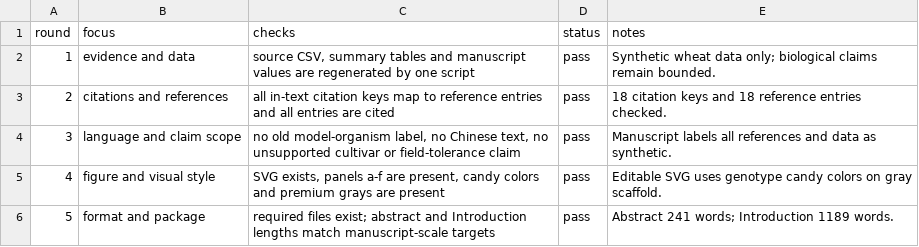
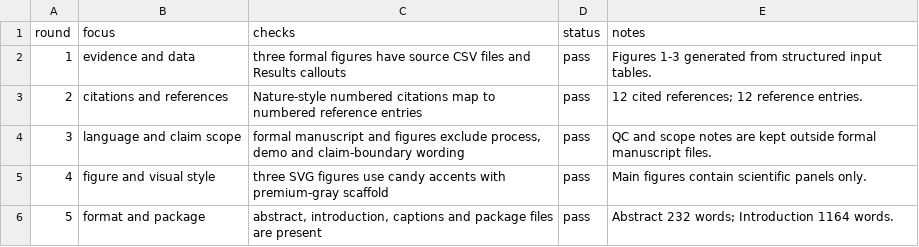
Before and after one commit to xiaojiang9945/research-paper-builder-skill, a CSV file: examples/synthetic-wheat-study/output/qc/qc_results.csv, drawn as a sheet.

```diff
--- a/examples/synthetic-wheat-study/output/qc/qc_results.csv
+++ b/examples/synthetic-wheat-study/output/qc/qc_results.csv
@@ -1,6 +1,6 @@
 round,focus,checks,status,notes
-1,evidence and data,"source CSV, summary tables and manuscript values are regenerated by one script",pass,Synthetic wheat data only; biological claims remain bounded.
-2,citations and references,all in-text citation keys map to reference entries and all entries are cited,pass,18 citation keys and 18 reference entries checked.
-3,language and claim scope,"no old model-organism label, no Chinese text, no unsupported cultivar or field-tolerance claim",pass,Manuscript labels all references and data as synthetic.
-4,figure and visual style,"SVG exists, panels a-f are present, candy colors and premium grays are present",pass,Editable SVG uses genotype candy colors on gray scaffold.
-5,format and package,required files exist; abstract and Introduction lengths match manuscript-scale targets,pass,Abstract 241 words; Introduction 1189 words.
+1,evidence and data,three formal figures have source CSV files and Results callouts,pass,Figures 1-3 generated from structured input tables.
+2,citations and references,Nature-style numbered citations map to numbered reference entries,pass,12 cited references; 12 reference entries.
+3,language and claim scope,"formal manuscript and figures exclude process, demo and claim-boundary wording",pass,QC and scope notes are kept outside formal manuscript files.
+4,figure and visual style,three SVG figures use candy accents with premium-gray scaffold,pass,Main figures contain scientific panels only.
+5,format and package,"abstract, introduction, captions and package files are present",pass,Abstract 232 words; Introduction 1164 words.
```
Also changed, not shown: examples/synthetic-wheat-study/input/synthetic_wheat_germination_data.csv, examples/synthetic-wheat-study/output/citation_reference_audit.csv, 30 other files.
